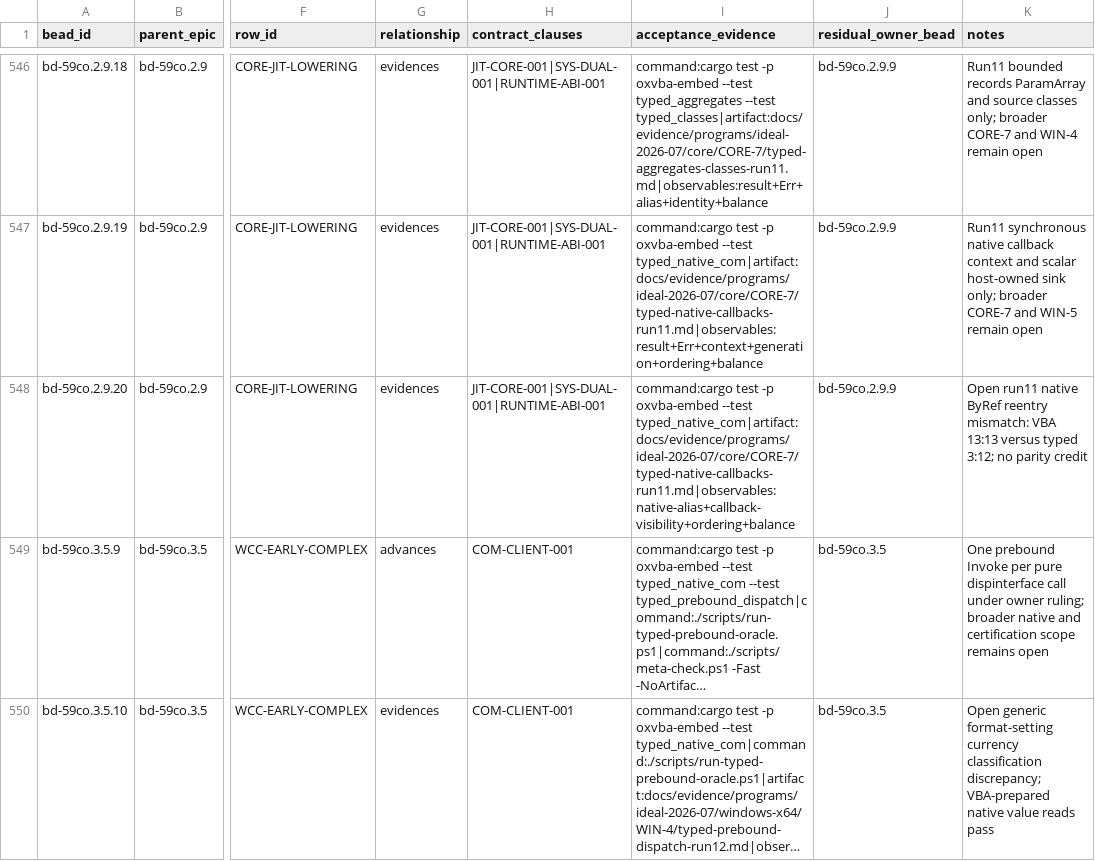
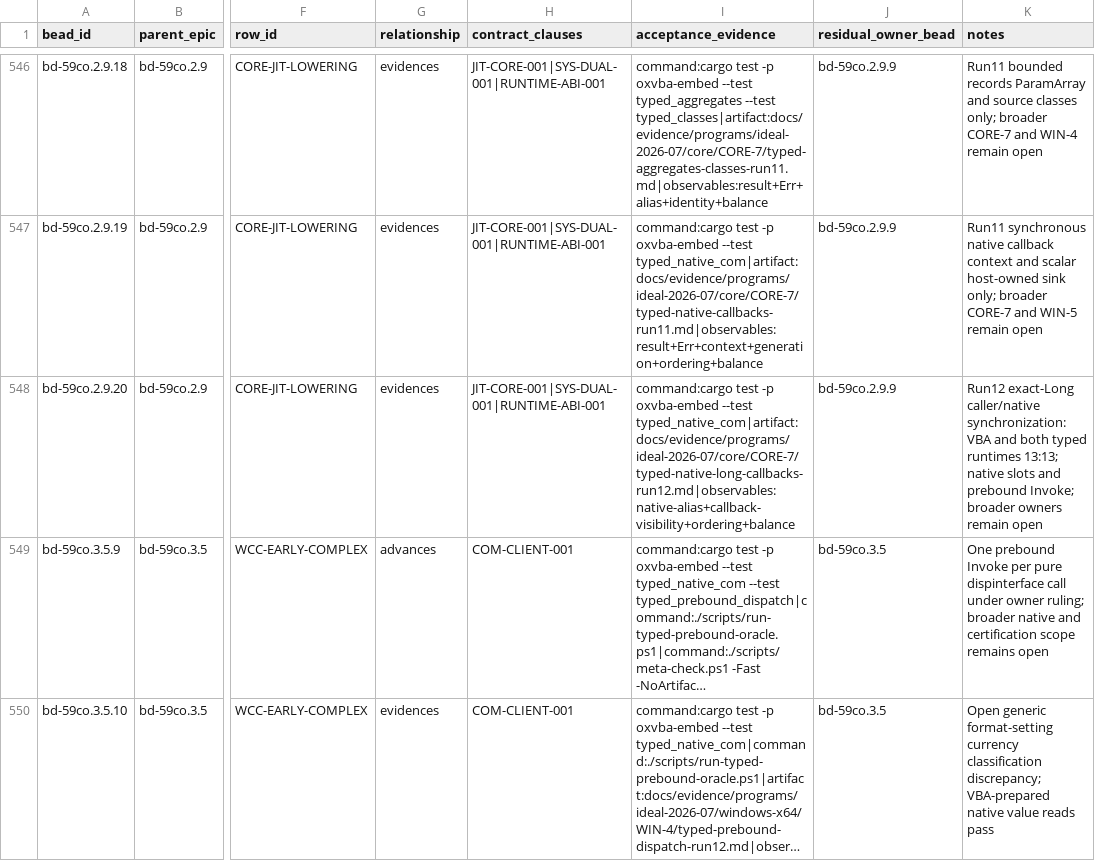
Before and after one commit to DnaCalc/CalcVBA, a CSV file: docs/validation/IDEAL_MATRIX_BEAD_TRACEABILITY_V1.csv, drawn as a sheet; only a part is shown, gaps mark what is left out; long unchanged cells end in …; the diff names each change by its address in the sheet, - before the commit and + after, or states it on an @@ line.

```diff
--- a/docs/validation/IDEAL_MATRIX_BEAD_TRACEABILITY_V1.csv
+++ b/docs/validation/IDEAL_MATRIX_BEAD_TRACEABILITY_V1.csv
-I548 (acceptance_evidence): …oxvba-embed --test typed_native_com|artifact:docs/evidence/programs/ideal-2026-07/core/CORE-7/typed-native-callbacks-run11.md|observables:native-alias+callback-visibility+ordering+balance
+I548 (acceptance_evidence): …oxvba-embed --test typed_native_com|artifact:docs/evidence/programs/ideal-2026-07/core/CORE-7/typed-native-long-callbacks-run12.md|observables:native-alias+callback-visibility+ordering+balance
-K548 (notes): Open run11 native ByRef reentry mismatch: VBA 13:13 versus typed 3:12; no parity credit
+K548 (notes): Run12 exact-Long caller/native synchronization: VBA and both typed runtimes 13:13; native slots and prebound Invoke; broader owners remain open
```
Also changed, not shown: docs/validation/CORE_COMPILER_VM_JIT_READINESS_MATRIX_V1.csv, 22 other files.
